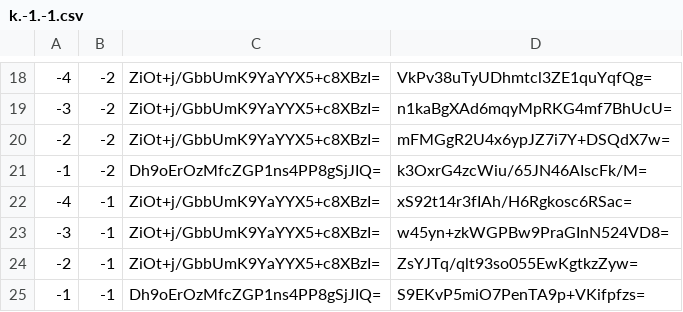
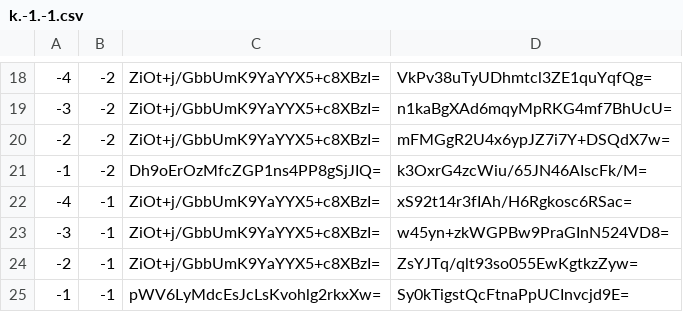
Before and after one commit to counterfitninja/chilled-nether, a CSV file: tiles/zoom.-1/metadata/k.-1.-1.csv, drawn as a sheet; only a part is shown, gaps mark what is left out.

```diff
--- a/tiles/zoom.-1/metadata/k.-1.-1.csv
+++ b/tiles/zoom.-1/metadata/k.-1.-1.csv
@@ -24,2 +24,2 @@
 -2,-1,ZiOt+j/GbbUmK9YaYYX5+c8XBzI=,ZsYJTq/qlt93so055EwKgtkzZyw=
--1,-1,Dh9oErOzMfcZGP1ns4PP8gSjJIQ=,S9EKvP5miO7PenTA9p+VKifpfzs=
+-1,-1,pWV6LyMdcEsJcLsKvohlg2rkxXw=,Sy0kTigstQcFtnaPpUCInvcjd9E=
```
Also changed, not shown: tiles/zoom.-1/metadata/k.-1.0.csv, tiles/zoom.-1/metadata/k.0.-1.csv, 46 other files.
